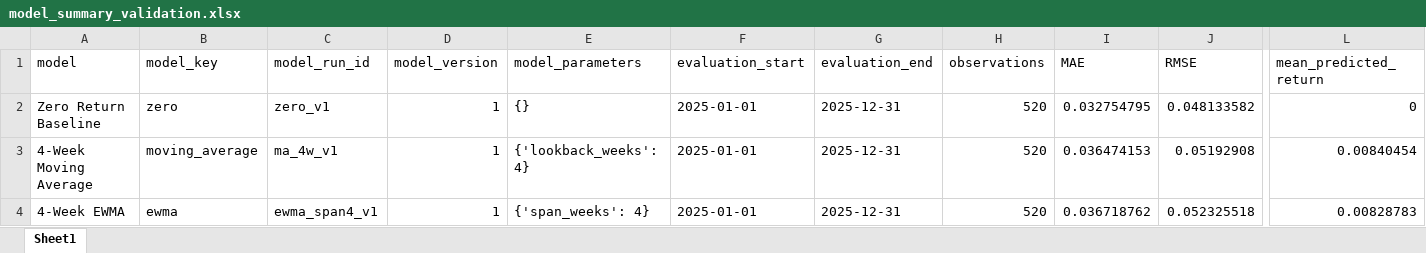
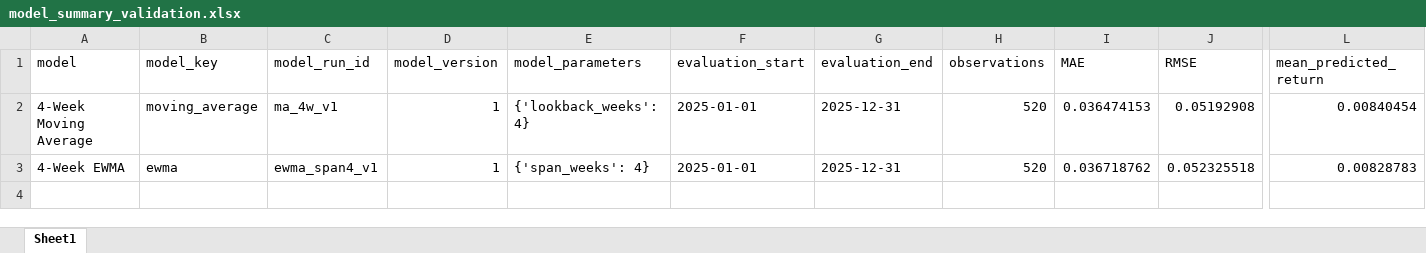
Before and after one commit to VincentComp/Hong-Kong-Equity-Forecasting-Portfolio, an Excel workbook: reports/tables/model_summary_validation.xlsx, sheet Sheet1, drawn as a sheet; only a part is shown, gaps mark what is left out; values as stored, in another font and other column widths than the file's, no borders; rows hold the shown columns only; the diff names each change by its address in the sheet, - before the commit and + after, or states it on an @@ line.

```diff
--- a/reports/tables/model_summary_validation.xlsx (sheet Sheet1)
+++ b/reports/tables/model_summary_validation.xlsx (sheet Sheet1)
-row 2: Zero Return Baseline | zero | zero_v1 | 1 | {} | 2025-01-01 | 2025-12-31 | 520 | 0.032754795 | 0.048133582 | 0
```
Also changed, not shown: 9 other files.
